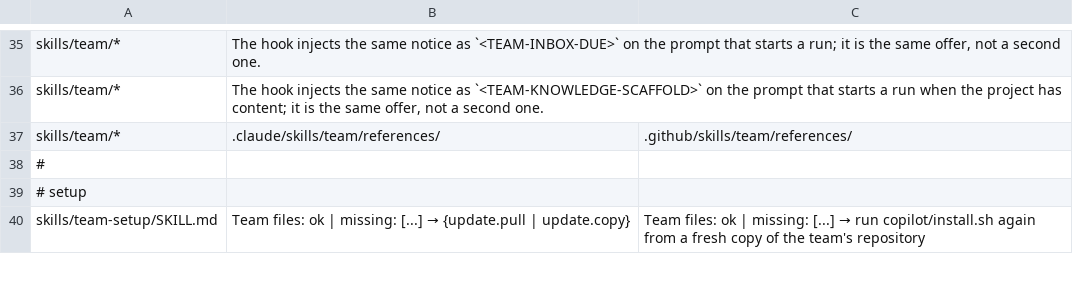
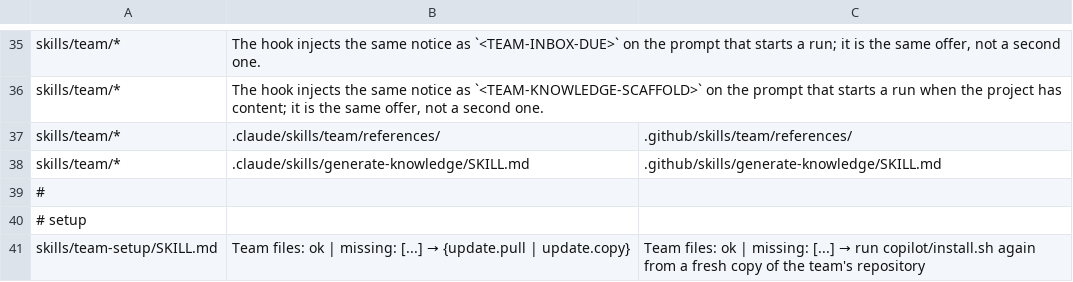
Before and after one commit to dm-23/dream-team, a TSV file: copilot/rules.tsv, drawn as a sheet; only a part is shown, gaps mark what is left out; the diff names each change by its address in the sheet, - before the commit and + after, or states it on an @@ line.

```diff
--- a/copilot/rules.tsv
+++ b/copilot/rules.tsv
+row 38: skills/team/* | .claude/skills/generate-knowledge/SKILL.md | .github/skills/generate-knowledge/SKILL.md
```
Also changed, not shown: 8 other files.
